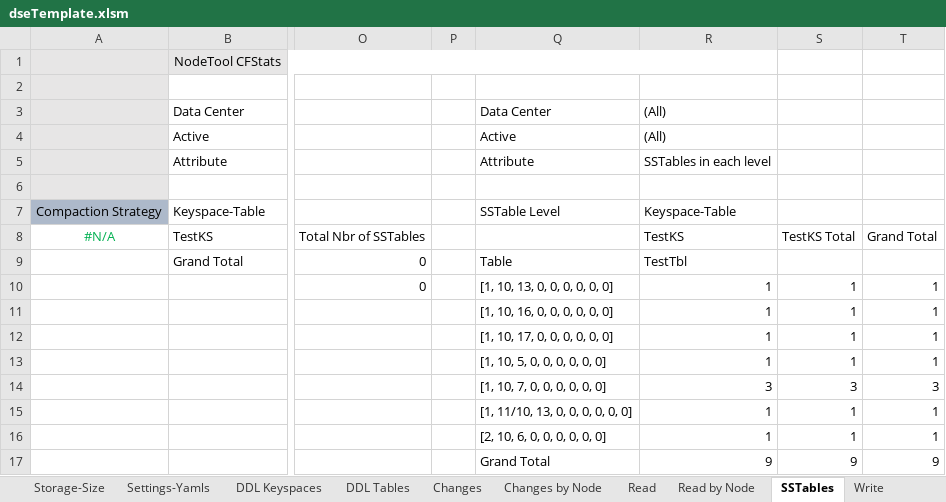
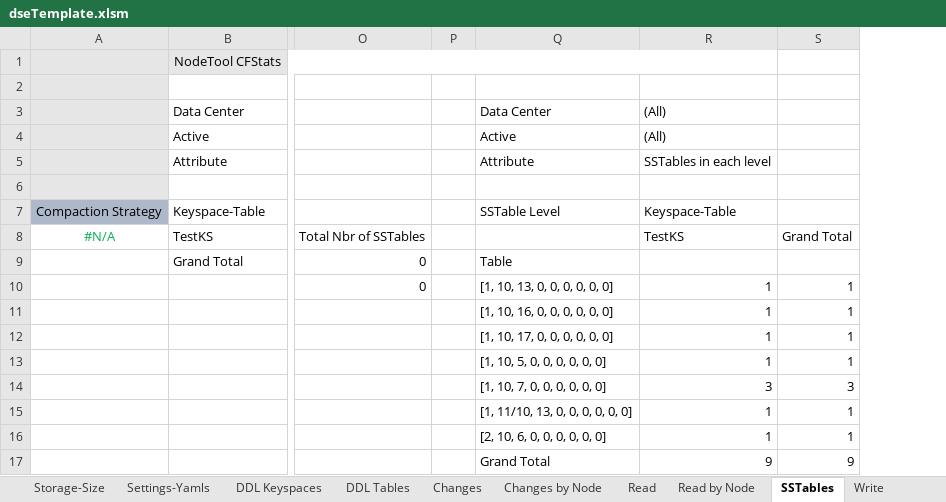
Before and after one commit to richardandersen/DSEDiagnosticAnalyticParser, an Excel workbook: dseTemplate.xlsm, sheet SSTables, drawn as a sheet; only a part is shown, gaps mark what is left out; values as stored, in another font and other column widths than the file's, no borders; conditional formats not drawn; the diff names each change by its address in the sheet, - before the commit and + after, or states it on an @@ line.

```diff
--- a/dseTemplate.xlsm (sheet SSTables)
+++ b/dseTemplate.xlsm (sheet SSTables)
-column S, rows 8-17: TestKS Total |  | 1 | 1 | 1 | 1 | 3 | 1 | 1 | 9
-R9: TestTbl
+R9: (empty)
```
Also changed, not shown: sheet Cassandra Log Exceptions, sheet Node Not Responding, sheet Cassandra Summary Logs, sheet Write MemTable by Node, sheet Log Events State by Node, sheet Log Events Graph by Node, charts or pictures, 4 other files.
